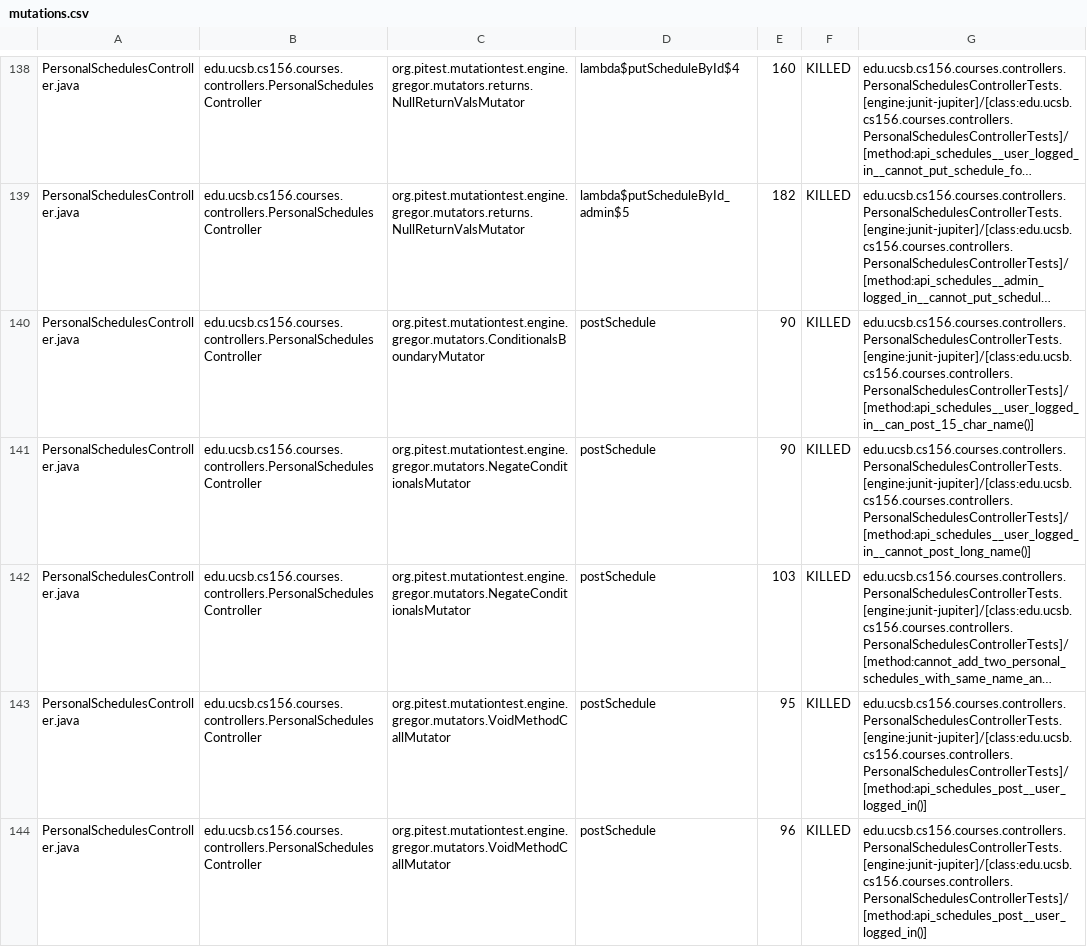
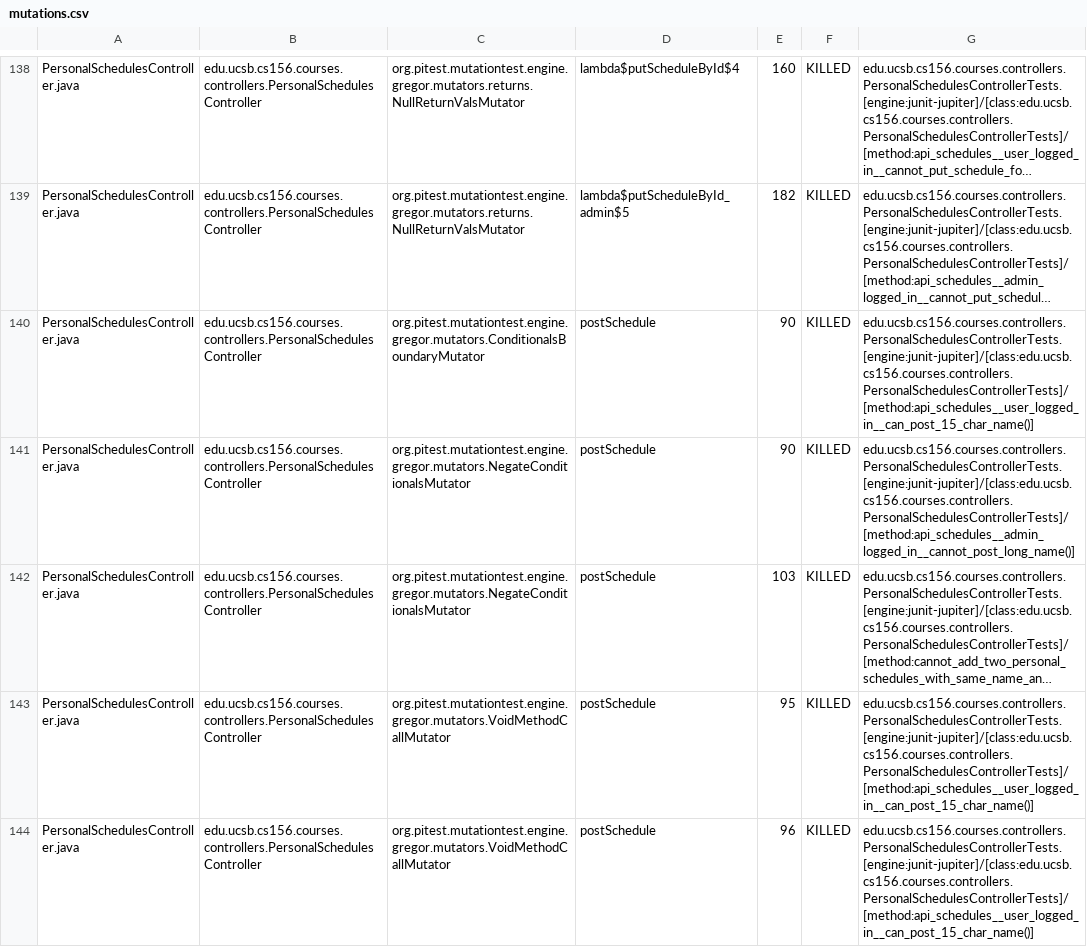
Before and after one commit to ucsb-cs156-s24/proj-courses-s24-4pm-3, a CSV file: prs/54/pitest/mutations.csv, drawn as a sheet; only a part is shown, gaps mark what is left out; long unchanged cells end in …; the diff covers the shown part only; the diff names each change by its address in the sheet, - before the commit and + after, or states it on an @@ line.

Commit message:
Deploying to gh-pages from @ ucsb-cs156-s24/proj-courses-s24-4pm-3@77cdd0de326f08d89382f6c7efde01717a4cf364 🚀

```diff
--- a/prs/54/pitest/mutations.csv
+++ b/prs/54/pitest/mutations.csv
-G141: edu.ucsb.cs156.courses.controllers.PersonalSchedulesControllerTests.[engine:junit-jupiter]/[class:edu.ucsb.cs156.courses.controllers.PersonalSchedulesControllerTests]/[method:api_schedules__user_logged_in__cannot_post_long_name()]
+G141: edu.ucsb.cs156.courses.controllers.PersonalSchedulesControllerTests.[engine:junit-jupiter]/[class:edu.ucsb.cs156.courses.controllers.PersonalSchedulesControllerTests]/[method:api_schedules__admin_logged_in__cannot_post_long_name()]
-G143:G144: edu.ucsb.cs156.courses.controllers.PersonalSchedulesControllerTests.[engine:junit-jupiter]/[class:edu.ucsb.cs156.courses.controllers.PersonalSchedulesControllerTests]/[method:api_schedules_post__user_logged_in()]
+G143:G144: edu.ucsb.cs156.courses.controllers.PersonalSchedulesControllerTests.[engine:junit-jupiter]/[class:edu.ucsb.cs156.courses.controllers.PersonalSchedulesControllerTests]/[method:api_schedules__user_logged_in__can_post_15_char_name()]
```
Also changed, not shown: 73 edited cells elsewhere in this file, 39 other files.
